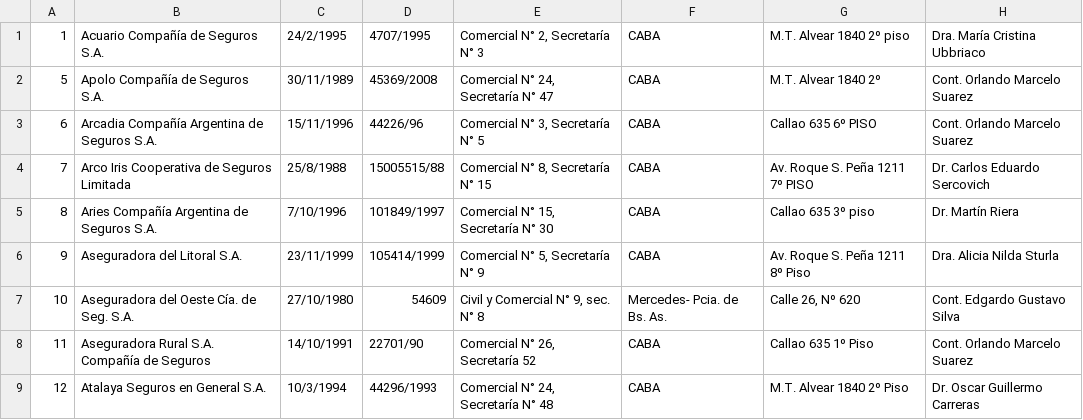
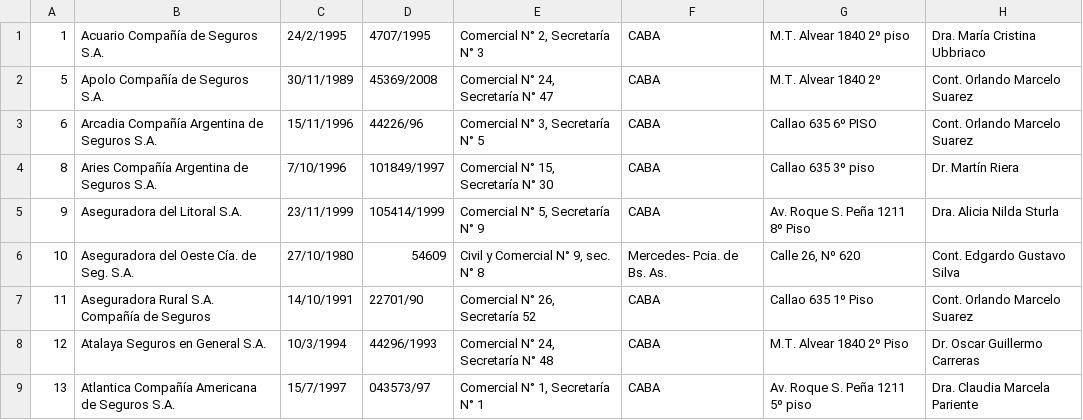
Before and after one commit to elpichicha/PRYvarelaIE, a CSV file: PRYvarelaIE/archivos/Listado de aseguradores.csv, drawn as a sheet; only a part is shown; the shorter side is filled out with more unchanged rows; the diff names each change by its address in the sheet, - before the commit and + after, or states it on an @@ line.

```diff
--- a/PRYvarelaIE/archivos/Listado de aseguradores.csv
+++ b/PRYvarelaIE/archivos/Listado de aseguradores.csv
-row 4: 7 | Arco Iris Cooperativa de Seguros Limitada | 25/8/1988 | 15005515/88 | Comercial N° 8, Secretaría N° 15 | CABA | Av. Roque S. Peña 1211 7º PISO | Dr. Carlos Eduardo Sercovich
```
Also changed, not shown: 1 other file.
